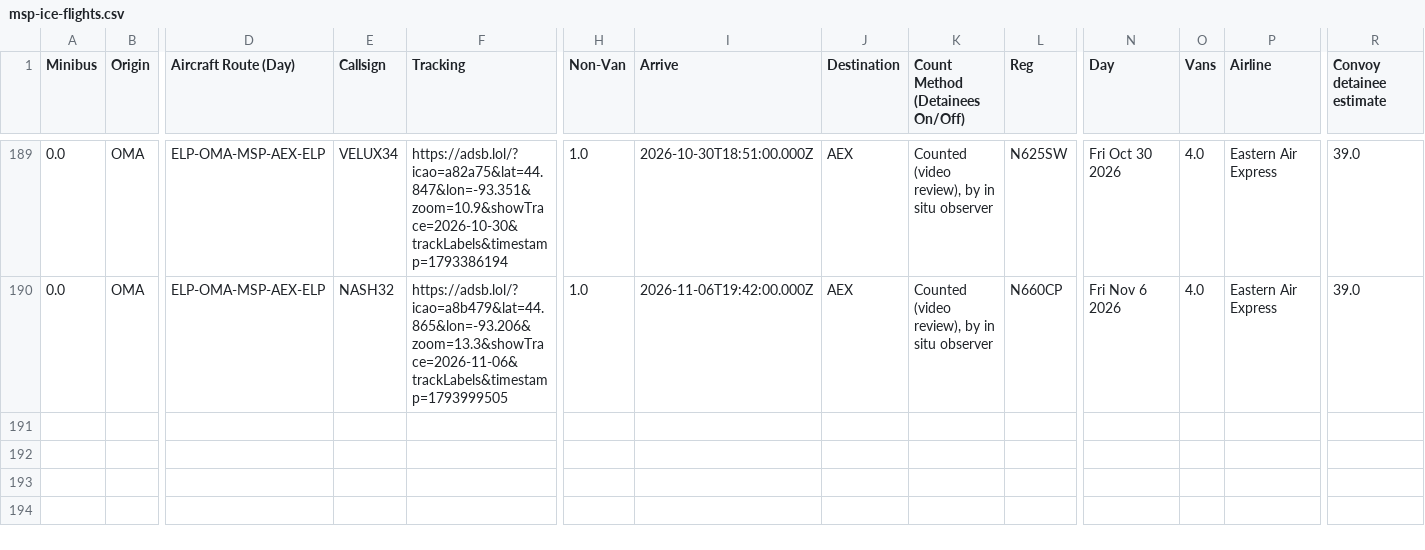
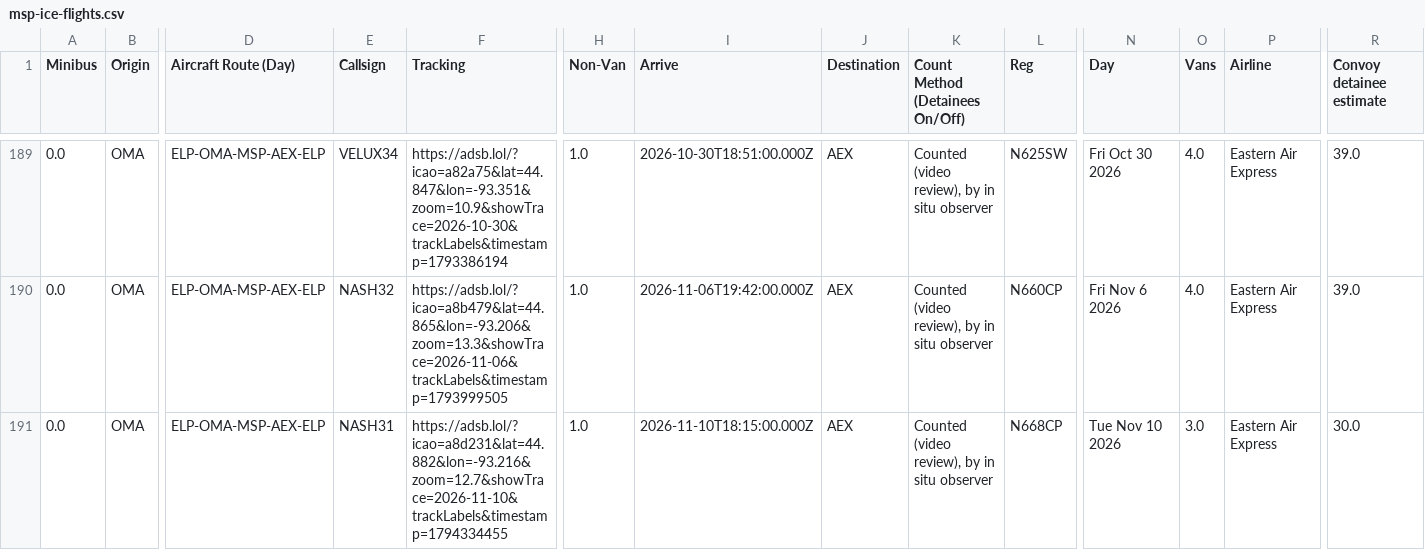
Before and after one commit to mbaynton/msp-ice-flights-shiny, a CSV file: msp-ice-flights.csv, drawn as a sheet; only a part is shown, gaps mark what is left out; rows hold the shown columns only; the diff names each change by its address in the sheet, - before the commit and + after, or states it on an @@ line.

```diff
--- a/msp-ice-flights.csv
+++ b/msp-ice-flights.csv
+row 191: 0.0 | OMA | ELP-OMA-MSP-AEX-ELP | NASH31 | https://adsb.lol/?icao=a8d231&lat=44.882&lon=-93.216&zoom=12.7&showTrace=2026-11-10&trackLabels&timestamp=1794334455 | 1.0 | 2026-11-10T18:15:00.000Z | AEX | Counted (video review), by in situ observer | N668CP | Tue Nov 10 2026 | 3.0 | Eastern Air Express | 30.0
```
